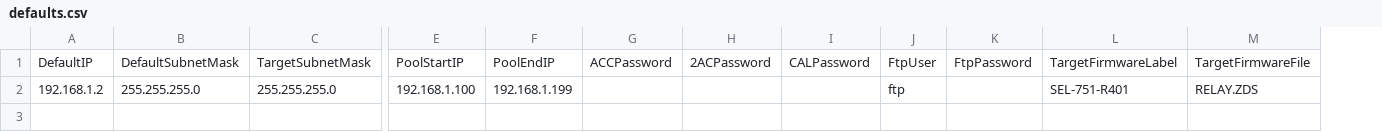
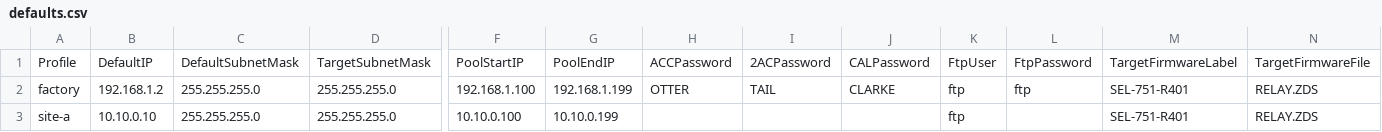
Before and after one commit to efripp/seltools, a CSV file: data/defaults.csv, drawn as a sheet; only a part is shown, gaps mark what is left out; addresses are those after the commit; rows hold the shown columns only; the diff names each change by its address in the sheet, - before the commit and + after, or states it on an @@ line.

Commit message:
Add profile-based defaults and factory profile support

```diff
--- a/data/defaults.csv
+++ b/data/defaults.csv
+column A, rows 1-2: Profile | factory
-H2: (empty)
+H2: OTTER
-I2: (empty)
+I2: TAIL
-J2: (empty)
+J2: CLARKE
-L2: (empty)
+L2: ftp
+row 3: site-a | 10.10.0.10 | 255.255.255.0 | 255.255.255.0 | 10.10.0.100 | 10.10.0.199 |  |  |  | ftp |  | SEL-751-R401 | RELAY.ZDS
```
Also changed, not shown: 6 other files.
